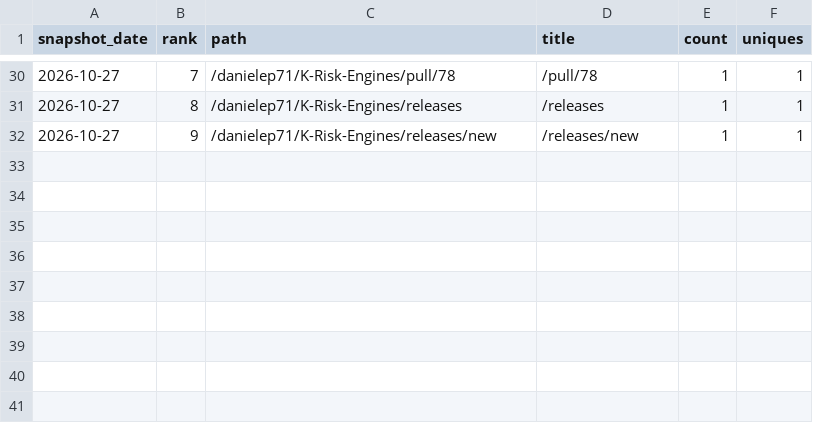
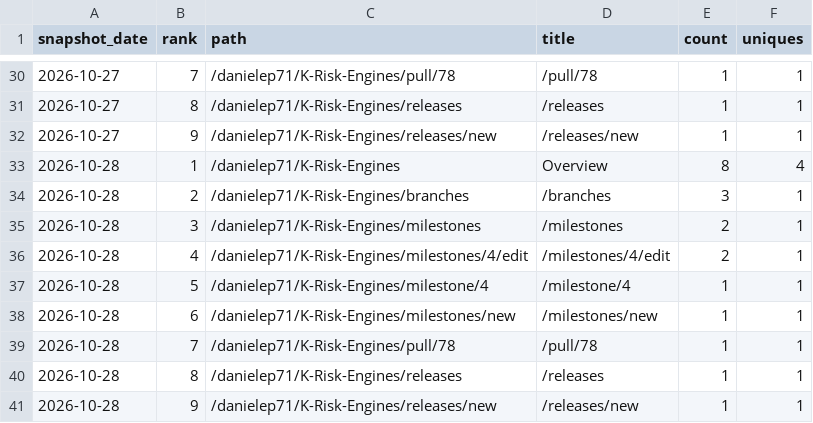
Before and after one commit to danielep71/K-Risk-Engines, a CSV file: data/popular_paths.csv, drawn as a sheet; only a part is shown, gaps mark what is left out.

```diff
--- a/data/popular_paths.csv
+++ b/data/popular_paths.csv
@@ -32 +32,10 @@ snapshot_date,rank,path,title,count,uniques
 2026-10-27,9,/danielep71/K-Risk-Engines/releases/new,/releases/new,1,1
+2026-10-28,1,/danielep71/K-Risk-Engines,Overview,8,4
+2026-10-28,2,/danielep71/K-Risk-Engines/branches,/branches,3,1
+2026-10-28,3,/danielep71/K-Risk-Engines/milestones,/milestones,2,1
+2026-10-28,4,/danielep71/K-Risk-Engines/milestones/4/edit,/milestones/4/edit,2,1
+2026-10-28,5,/danielep71/K-Risk-Engines/milestone/4,/milestone/4,1,1
+2026-10-28,6,/danielep71/K-Risk-Engines/milestones/new,/milestones/new,1,1
+2026-10-28,7,/danielep71/K-Risk-Engines/pull/78,/pull/78,1,1
+2026-10-28,8,/danielep71/K-Risk-Engines/releases,/releases,1,1
+2026-10-28,9,/danielep71/K-Risk-Engines/releases/new,/releases/new,1,1
```
Also changed, not shown: data/traffic.csv, data/traffic_daily.csv, 4 other files.
